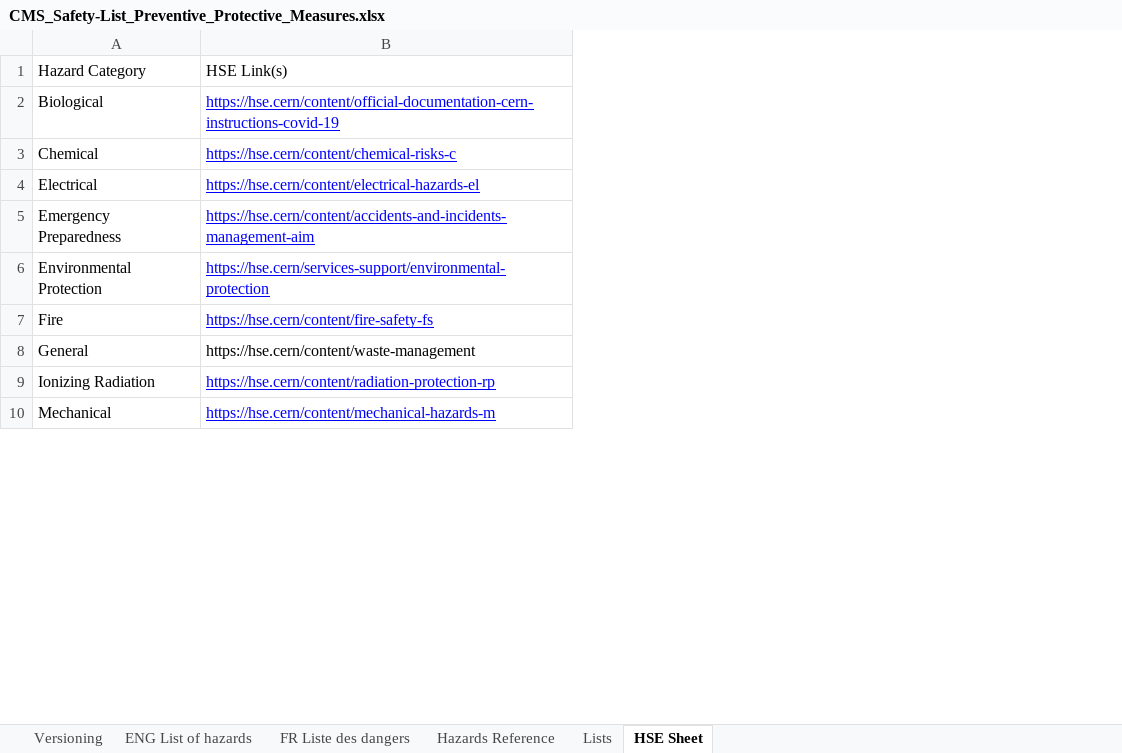
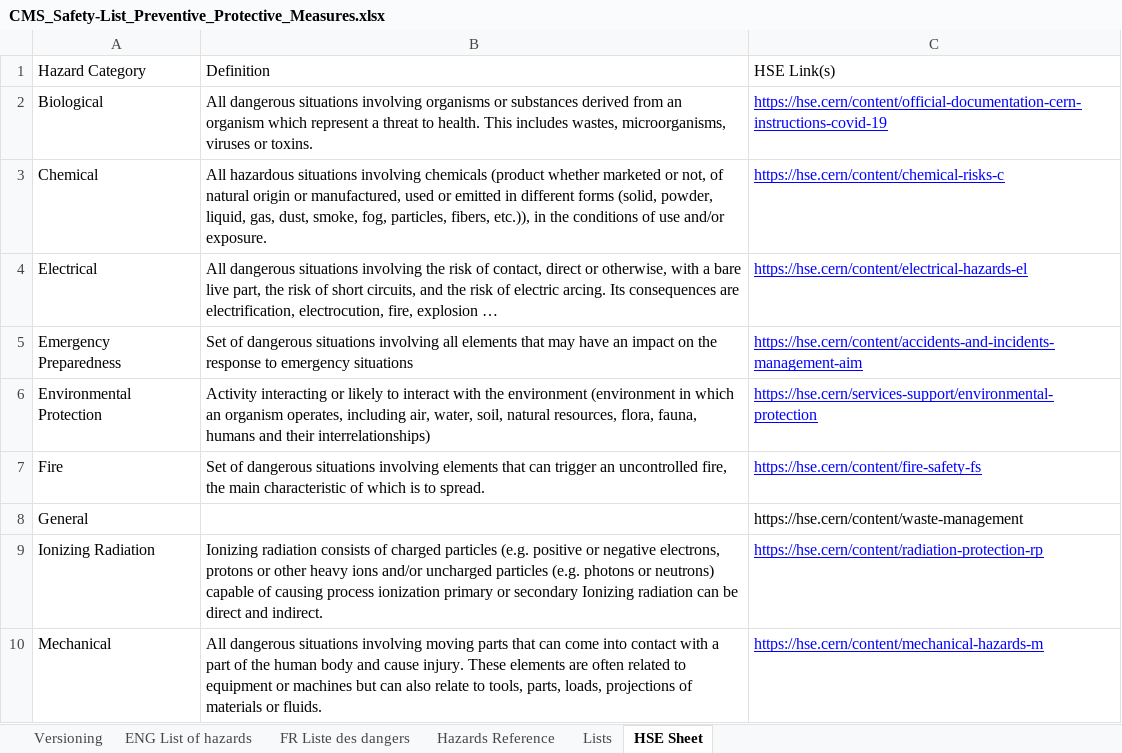
Before and after one commit to winthawdaraung/Hazard_Identifier_CMS_Safety, an Excel workbook: HazIDGen/data/excel/CMS_Safety-List_Preventive_Protective_Measures.xlsx, sheet HSE Sheet, drawn as a sheet; only a part is shown; values as stored, in another font and other column widths than the file's, no borders; the diff names each change by its address in the sheet, - before the commit and + after, or states it on an @@ line.

```diff
--- a/HazIDGen/data/excel/CMS_Safety-List_Preventive_Protective_Measures.xlsx (sheet HSE Sheet)
+++ b/HazIDGen/data/excel/CMS_Safety-List_Preventive_Protective_Measures.xlsx (sheet HSE Sheet)
+column B, rows 1-10: Definition | All dangerous situations involving organisms or substances derived from an organism which represent a threat to health. This includes wastes, microorganisms, viruses or toxins. | All hazardous situations involving chemicals (product whether marketed or not, of natural origin or manufactured, used or emitted in different forms (solid, powder, liquid, gas, dust, smoke, fog, particles, fibers, etc.)), in the conditions of use and/or exposure. | All dangerous situations involving the risk of contact, direct or otherwise, with a bare live part, the risk of short circuits, and the risk of electric arcing. Its consequences are electrification, electrocution, fire, explosion … | Set of dangerous situations involving all elements that may have an impact on the response to emergency situations | Activity interacting or likely to interact with the environment (environment in which an organism operates, including air, water, soil, natural resources, flora, fauna, humans and their interrelationships) | Set of dangerous situations involving elements that can trigger an uncontrolled fire, the main characteristic of which is to spread. |  | Ionizing radiation consists of charged particles (e.g. positive or negative electrons, protons or other heavy ions and/or uncharged particles (e.g. photons or neutrons) capable of causing process ionization primary or secondary Ionizing radiation can be direct and indirect. | All dangerous situations involving moving parts that can come into contact with a part of the human body and cause injury. These elements are often related to equipment or machines but can also relate to tools, parts, loads, projections of materials or fluids.
```
Also changed, not shown: HazIDGen/data/excel/TSO Recommendation Info.xlsx, 33 other files.
